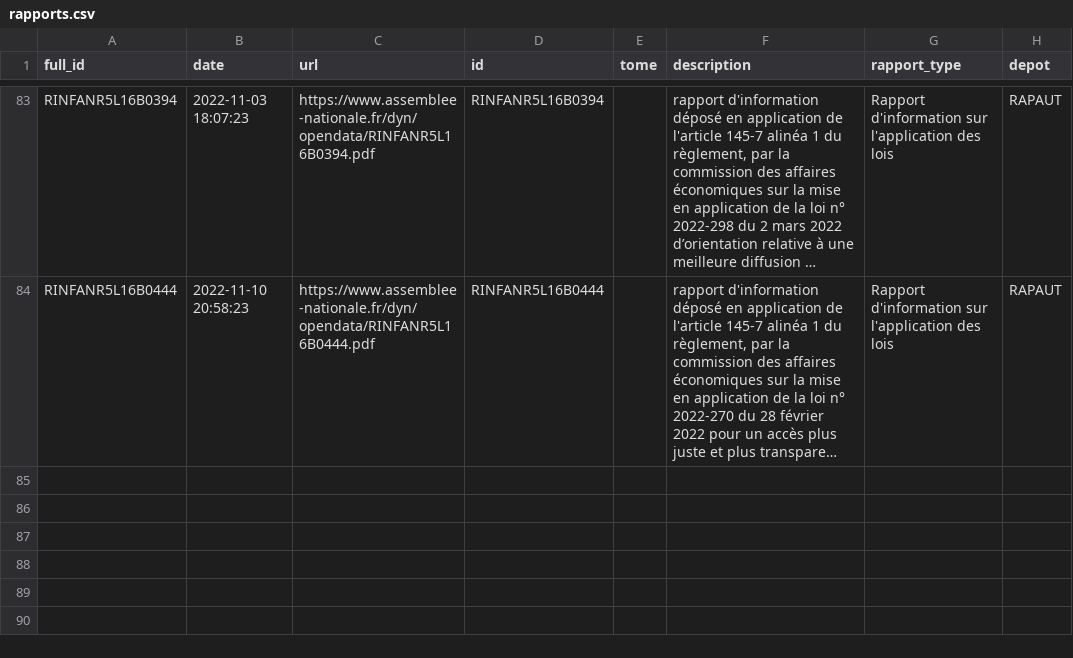
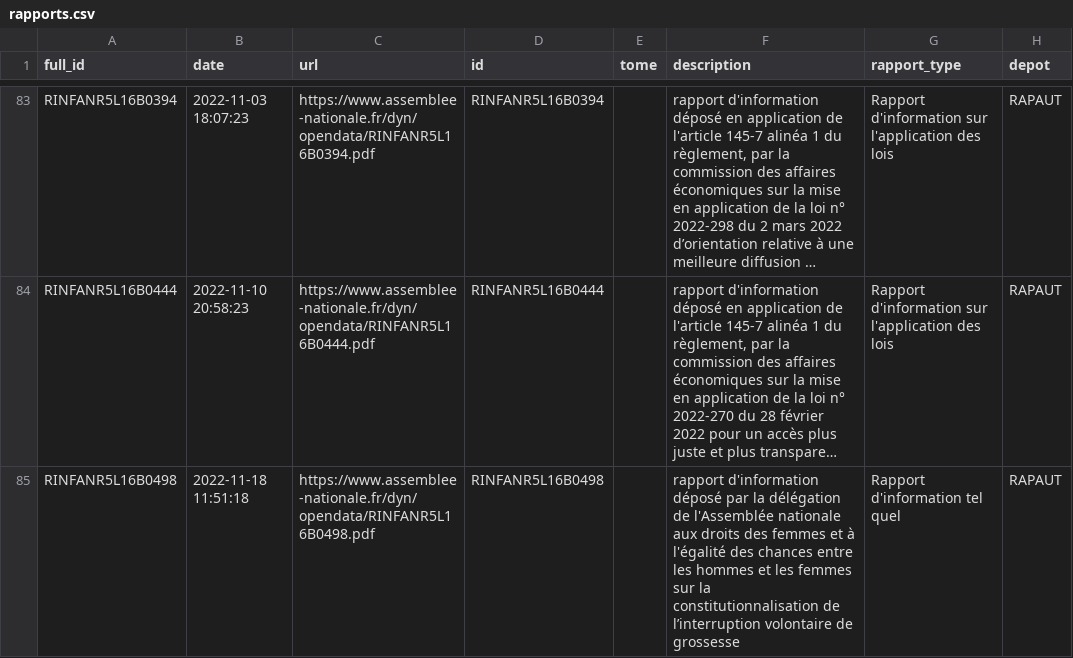
Before and after one commit to seracio/au-rapport, a CSV file: notebooks/rapports.csv, drawn as a sheet; only a part is shown, gaps mark what is left out; long unchanged cells end in …; the diff names each change by its address in the sheet, - before the commit and + after, or states it on an @@ line.

```diff
--- a/notebooks/rapports.csv
+++ b/notebooks/rapports.csv
+row 85: RINFANR5L16B0498 | 2022-11-18 11:51:18 | https://www.assemblee-nationale.fr/dyn/opendata/RINFANR5L16B0498.pdf | RINFANR5L16B0498 |  | rapport d'information déposé par la délégation de l'Assemblée nationale aux droits des femmes et à l'égalité des chances entre les hommes et les femmes sur la constitutionnalisation de l’interruption volontaire de grossesse | Rapport d'information tel quel | RAPAUT
```
Also changed, not shown: 3 other files.
